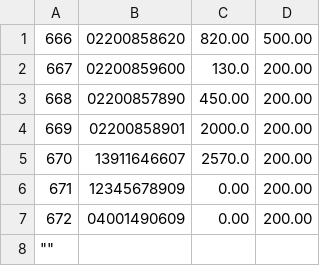
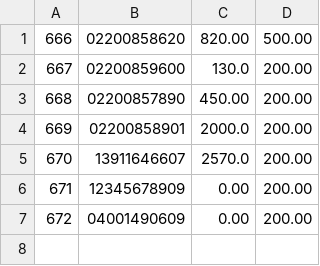
Before and after one commit to joaoalves31/ProjetoPOO, a CSV file: contas.csv, drawn as a sheet.

Commit message:
conta poupanca cria
criação de conta poupança

```diff
--- a/contas.csv
+++ b/contas.csv
@@ -7,2 +7 @@
 672,04001490609,0.00,200.00
-""""""
```
Also changed, not shown: 1 other file.
